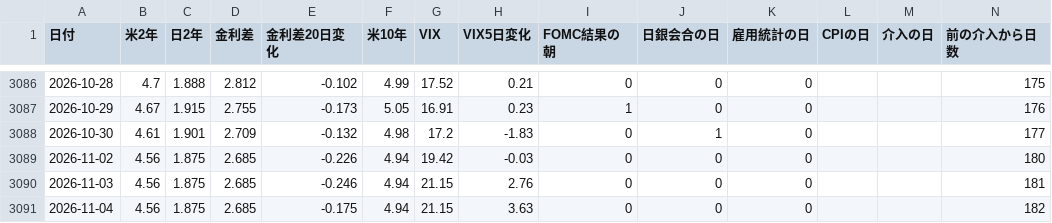
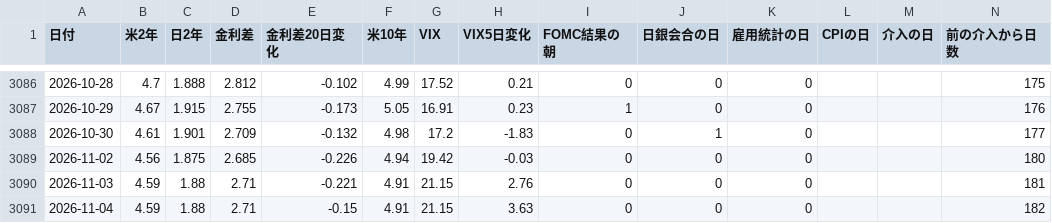
Before and after one commit to inaba-tools/inaba-tools.github.io, a CSV file: fx-kiroku/kenkyu/jousei.csv, drawn as a sheet; only a part is shown, gaps mark what is left out.

```diff
--- a/fx-kiroku/kenkyu/jousei.csv
+++ b/fx-kiroku/kenkyu/jousei.csv
@@ -3089,3 +3089,3 @@
 2026-11-02,4.56,1.875,2.685,-0.226,4.94,19.42,-0.03,0,0,0,,,180
-2026-11-03,4.56,1.875,2.685,-0.246,4.94,21.15,2.76,0,0,0,,,181
-2026-11-04,4.56,1.875,2.685,-0.175,4.94,21.15,3.63,0,0,0,,,182
+2026-11-03,4.59,1.88,2.71,-0.221,4.91,21.15,2.76,0,0,0,,,181
+2026-11-04,4.59,1.88,2.71,-0.15,4.91,21.15,3.63,0,0,0,,,182
```
Also changed, not shown: fx-kiroku/kiroku.csv, 1 other file.
